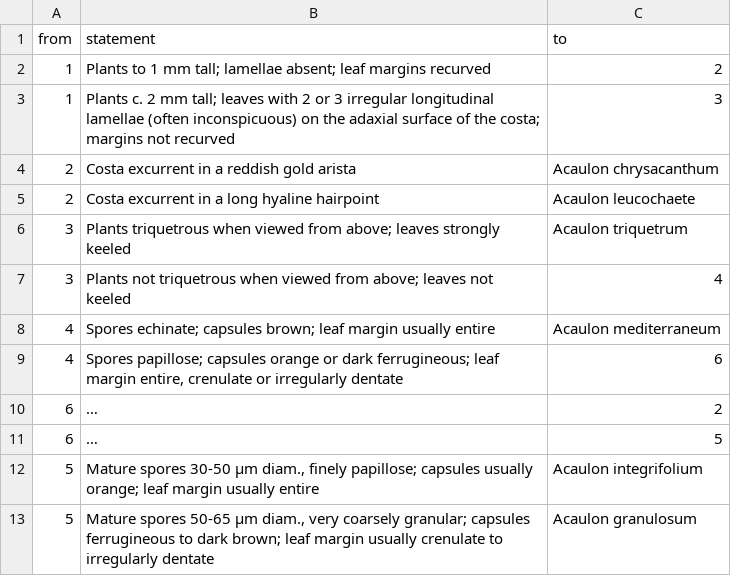
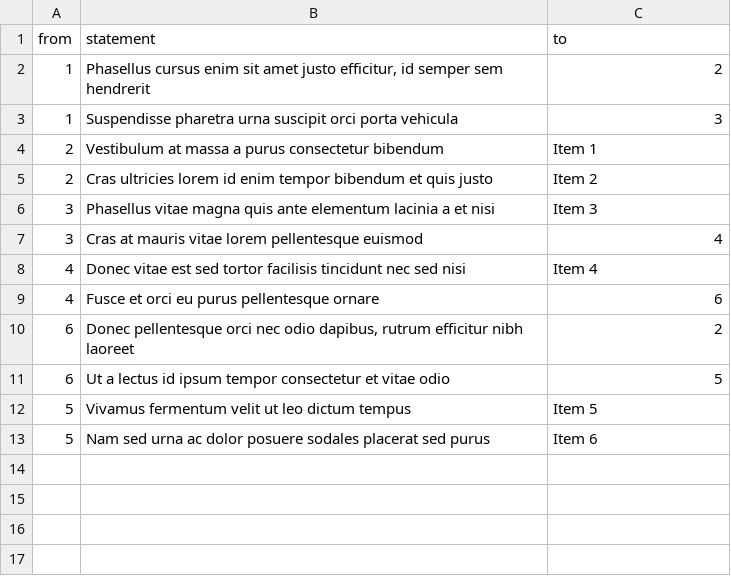
Before and after one commit to rbgvictoria/keybase_model, a CSV file: docs/examples/key-import-reticulation-example.csv, drawn as a sheet; the diff names each change by its address in the sheet, - before the commit and + after, or states it on an @@ line.

```diff
--- a/docs/examples/key-import-reticulation-example.csv
+++ b/docs/examples/key-import-reticulation-example.csv
-B2 (statement): Plants to 1 mm tall; lamellae absent; leaf margins recurved
+B2 (statement): Phasellus cursus enim sit amet justo efficitur, id semper sem hendrerit
-B3 (statement): Plants c. 2 mm tall; leaves with 2 or 3 irregular longitudinal lamellae (often inconspicuous) on the adaxial surface of the costa; margins not recurved
+B3 (statement): Suspendisse pharetra urna suscipit orci porta vehicula
-B4 (statement): Costa excurrent in a reddish gold arista
+B4 (statement): Vestibulum at massa a purus consectetur bibendum
-C4 (to): Acaulon chrysacanthum
+C4 (to): Item 1
-B5 (statement): Costa excurrent in a long hyaline hairpoint
+B5 (statement): Cras ultricies lorem id enim tempor bibendum et quis justo
-C5 (to): Acaulon leucochaete
+C5 (to): Item 2
-B6 (statement): Plants triquetrous when viewed from above; leaves strongly keeled
+B6 (statement): Phasellus vitae magna quis ante elementum lacinia a et nisi
-C6 (to): Acaulon triquetrum
+C6 (to): Item 3
-B7 (statement): Plants not triquetrous when viewed from above; leaves not keeled
+B7 (statement): Cras at mauris vitae lorem pellentesque euismod
-B8 (statement): Spores echinate; capsules brown; leaf margin usually entire
+B8 (statement): Donec vitae est sed tortor facilisis tincidunt nec sed nisi
-C8 (to): Acaulon mediterraneum
+C8 (to): Item 4
-B9 (statement): Spores papillose; capsules orange or dark ferrugineous; leaf margin entire, crenulate or irregularly dentate
+B9 (statement): Fusce et orci eu purus pellentesque ornare
-B10 (statement): …
+B10 (statement): Donec pellentesque orci nec odio dapibus, rutrum efficitur nibh laoreet
-B11 (statement): …
+B11 (statement): Ut a lectus id ipsum tempor consectetur et vitae odio
-B12 (statement): Mature spores 30-50 µm diam., finely papillose; capsules usually orange; leaf margin usually entire
+B12 (statement): Vivamus fermentum velit ut leo dictum tempus
-C12 (to): Acaulon integrifolium
+C12 (to): Item 5
-B13 (statement): Mature spores 50-65 µm diam., very coarsely granular; capsules ferrugineous to dark brown; leaf margin usually crenulate to irregularly dentate
+B13 (statement): Nam sed urna ac dolor posuere sodales placerat sed purus
-C13 (to): Acaulon granulosum
+C13 (to): Item 6
```
Also changed, not shown: docs/examples/key-import-dead-end-example.csv, docs/examples/key-import-loop-example.csv, 14 other files.
